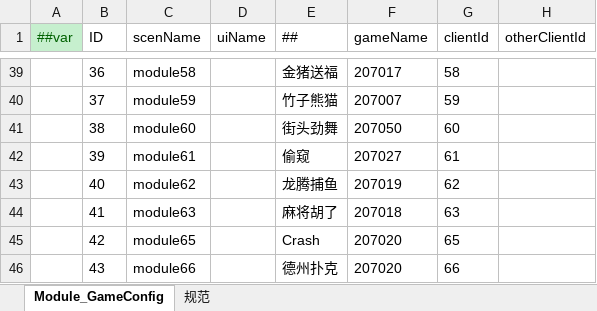
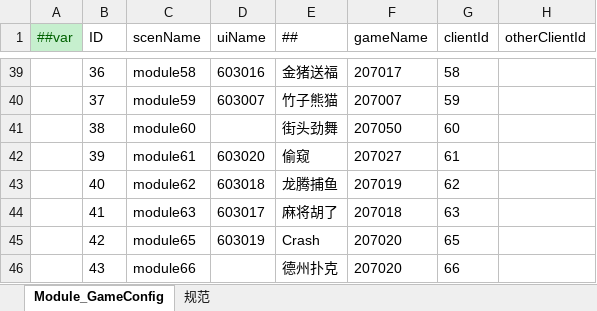
Before and after one commit to lyqilo/ClientConfig, an Excel workbook: LubanConfig/Datas/GameConfig.xlsx, sheet Module_GameConfig, drawn as a sheet; only a part is shown, gaps mark what is left out; values as stored, in another font and other column widths than the file's, no borders; the diff covers the shown part only; the diff names each change by its address in the sheet, - before the commit and + after, or states it on an @@ line.

```diff
--- a/LubanConfig/Datas/GameConfig.xlsx (sheet Module_GameConfig)
+++ b/LubanConfig/Datas/GameConfig.xlsx (sheet Module_GameConfig)
-D39 (uiName): (empty)
+D39 (uiName): 603016
-D40 (uiName): (empty)
+D40 (uiName): 603007
-D42 (uiName): (empty)
+D42 (uiName): 603020
-D43 (uiName): (empty)
+D43 (uiName): 603018
-D44 (uiName): (empty)
+D44 (uiName): 603017
-D45 (uiName): (empty)
+D45 (uiName): 603019
```
Also changed, not shown: 14 edited cells elsewhere in this sheet, 2 other files.
